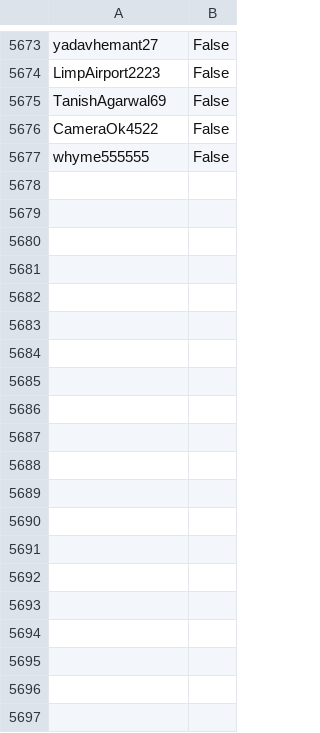
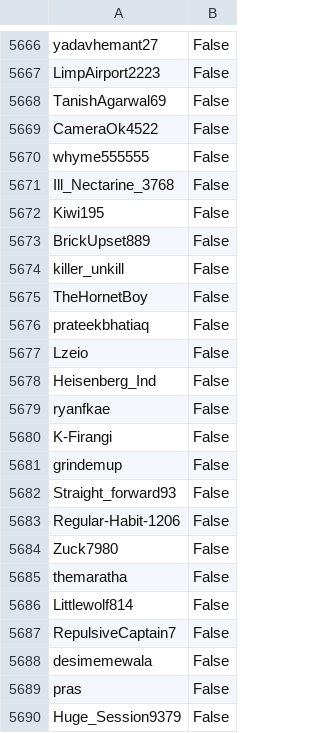
Before and after one commit to sickastley/redusers, a CSV file: data/right.csv, drawn as a sheet; only a part is shown, gaps mark what is left out; the diff covers the shown part only; the diff names each change by its address in the sheet, - before the commit and + after, or states it on an @@ line.

```diff
--- a/data/right.csv
+++ b/data/right.csv
+row 5671: Ill_Nectarine_3768 | False
+row 5672: Kiwi195 | False
+row 5673: BrickUpset889 | False
+row 5674: killer_unkill | False
+row 5675: TheHornetBoy | False
+row 5676: prateekbhatiaq | False
+row 5677: Lzeio | False
+row 5678: Heisenberg_Ind | False
+row 5679: ryanfkae | False
+row 5680: K-Firangi | False
+row 5681: grindemup | False
+row 5682: Straight_forward93 | False
+row 5683: Regular-Habit-1206 | False
+row 5684: Zuck7980 | False
+row 5685: themaratha | False
+row 5686: Littlewolf814 | False
+row 5687: RepulsiveCaptain7 | False
+row 5688: desimemewala | False
+row 5689: pras | False
+row 5690: Huge_Session9379 | False
```
Also changed, not shown: 12 added rows and 7 removed rows elsewhere in this file, data/left.csv.
